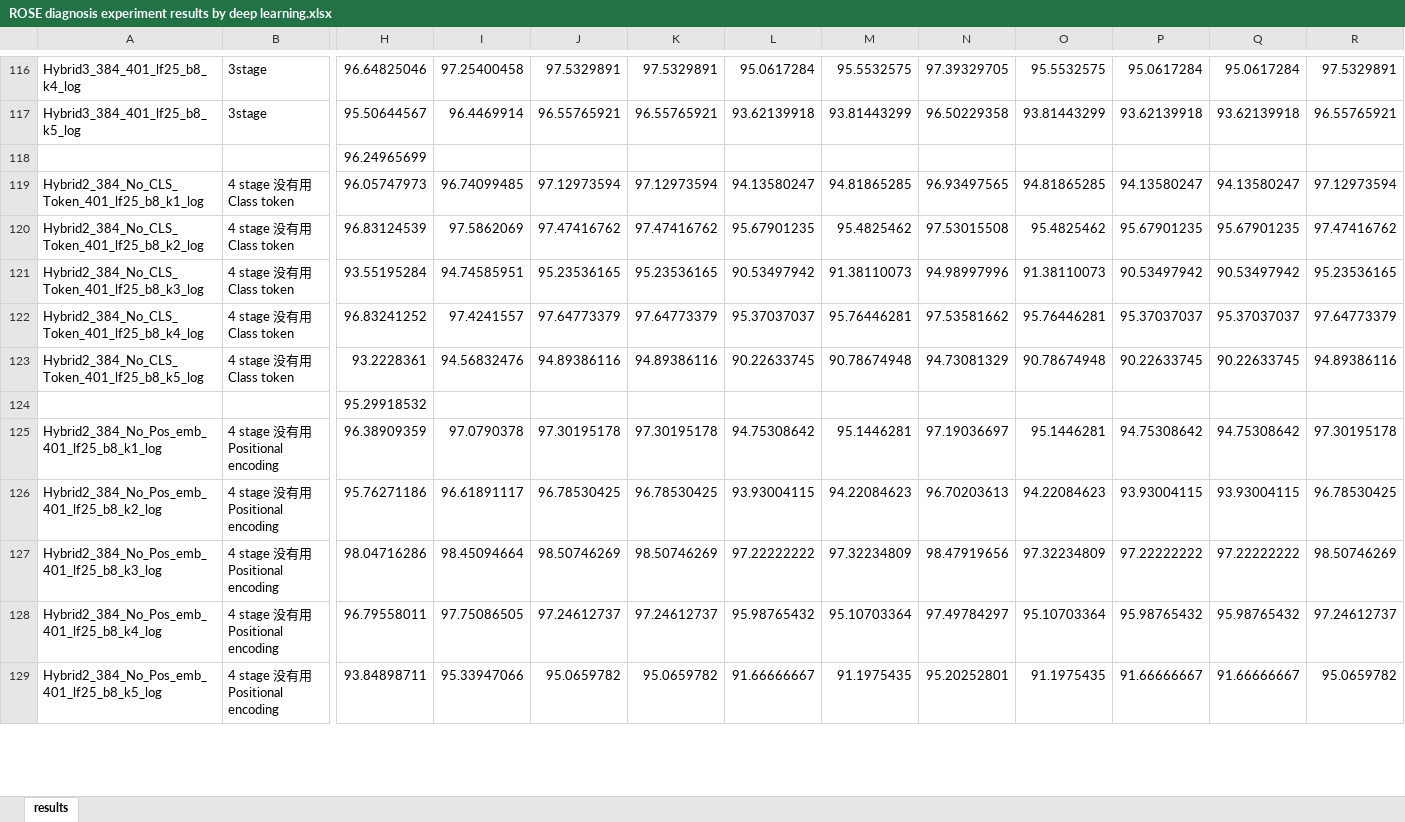
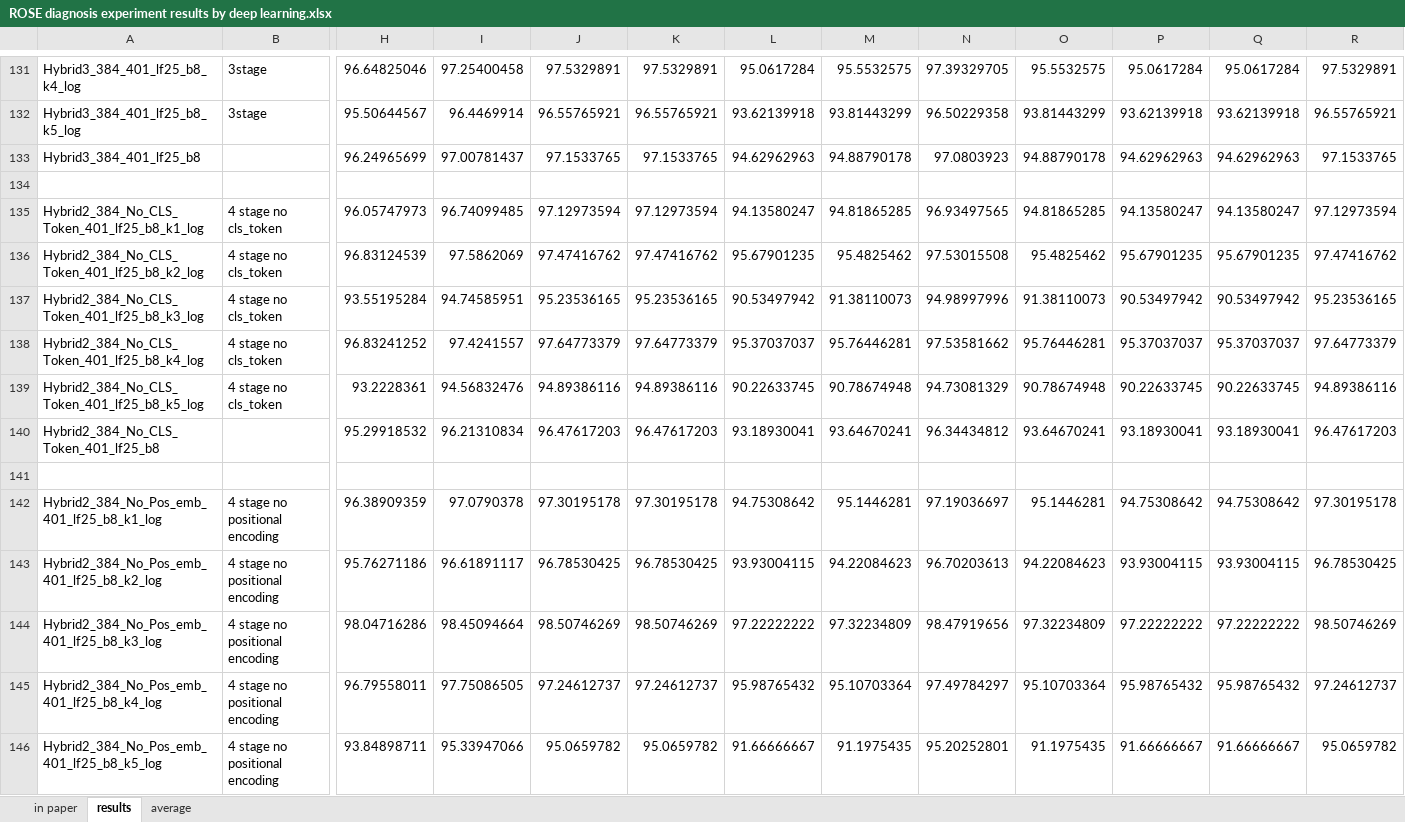
Before and after one commit to sagizty/Multi-Stage-Hybrid-Transformer, an Excel workbook: ROSE diagnosis experiment results by deep learning.xlsx, sheet results, drawn as a sheet; only a part is shown, gaps mark what is left out; values as stored, in another font and other column widths than the file's, no cell formats; charts and pictures not drawn; addresses are those after the commit; rows hold the shown columns only; the diff covers the shown part only; the diff names each change by its address in the sheet, - before the commit and + after, or states it on an @@ line.

Commit message:
Results(all the script can be view from CoLab)

```diff
--- a/ROSE diagnosis experiment results by deep learning.xlsx (sheet results)
+++ b/ROSE diagnosis experiment results by deep learning.xlsx (sheet results)
+sheet tab: in paper
+sheet tab: average
+row 133: Hybrid3_384_401_lf25_b8 |  | 96.24965699 | 97.00781437 | 97.1533765 | 97.1533765 | 94.62962963 | 94.88790178 | 97.0803923 | 94.88790178 | 94.62962963 | 94.62962963 | 97.1533765
-row 134:  |  | 96.24965699
+row 134: (empty)
-B135:B139: 4 stage 没有用Class token
+B135:B139: 4 stage no cls_token
+row 140: Hybrid2_384_No_CLS_Token_401_lf25_b8 |  | 95.29918532 | 96.21310834 | 96.47617203 | 96.47617203 | 93.18930041 | 93.64670241 | 96.34434812 | 93.64670241 | 93.18930041 | 93.18930041 | 96.47617203
-row 141:  |  | 95.29918532
+row 141: (empty)
-B142:B146: 4 stage 没有用Positional encoding
+B142:B146: 4 stage no positional encoding
```
Also changed, not shown: 23 added rows, 2 removed rows and 98 edited cells elsewhere in this sheet, cell formats.
